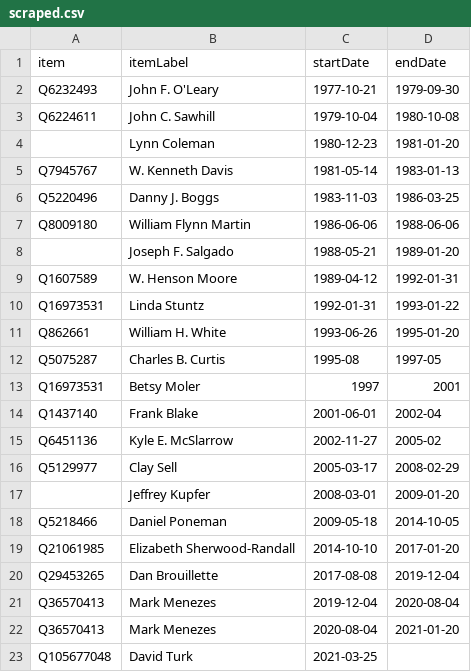
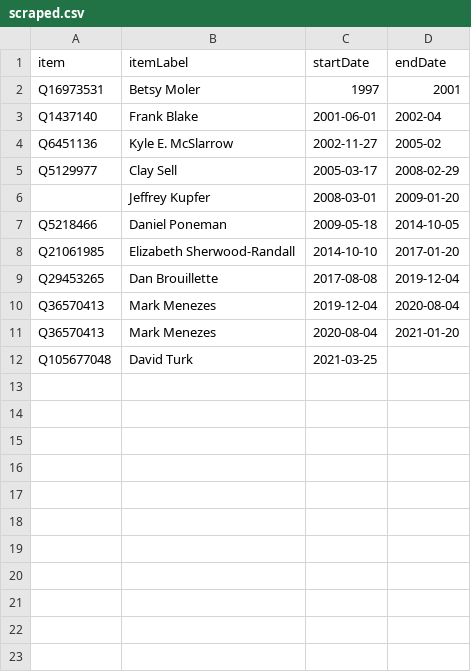
Before and after one commit to every-politician-scrapers/us-cabinet, a CSV file: sources/energy-deputy/scraped.csv, drawn as a sheet.

```diff
--- a/sources/energy-deputy/scraped.csv
+++ b/sources/energy-deputy/scraped.csv
@@ -1,13 +1,2 @@
 item,itemLabel,startDate,endDate
-Q6232493,John F. O'Leary,1977-10-21,1979-09-30
-Q6224611,John C. Sawhill,1979-10-04,1980-10-08
-,Lynn Coleman,1980-12-23,1981-01-20
-Q7945767,W. Kenneth Davis,1981-05-14,1983-01-13
-Q5220496,Danny J. Boggs,1983-11-03,1986-03-25
-Q8009180,William Flynn Martin,1986-06-06,1988-06-06
-,Joseph F. Salgado,1988-05-21,1989-01-20
-Q1607589,W. Henson Moore,1989-04-12,1992-01-31
-Q16973531,Linda Stuntz,1992-01-31,1993-01-22
-Q862661,William H. White,1993-06-26,1995-01-20
-Q5075287,Charles B. Curtis,1995-08,1997-05
 Q16973531,Betsy Moler,1997,2001
```
Also changed, not shown: sources/energy-deputy/wikidata.csv, 7 other files.
